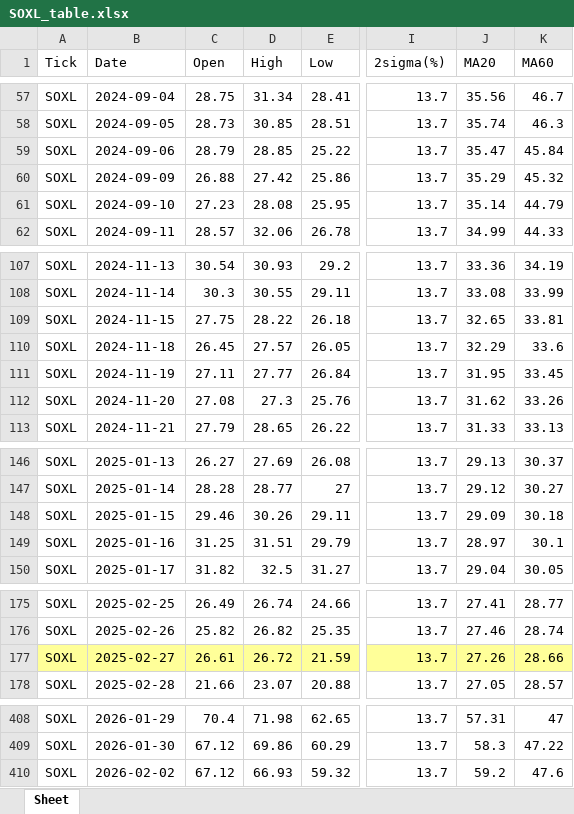
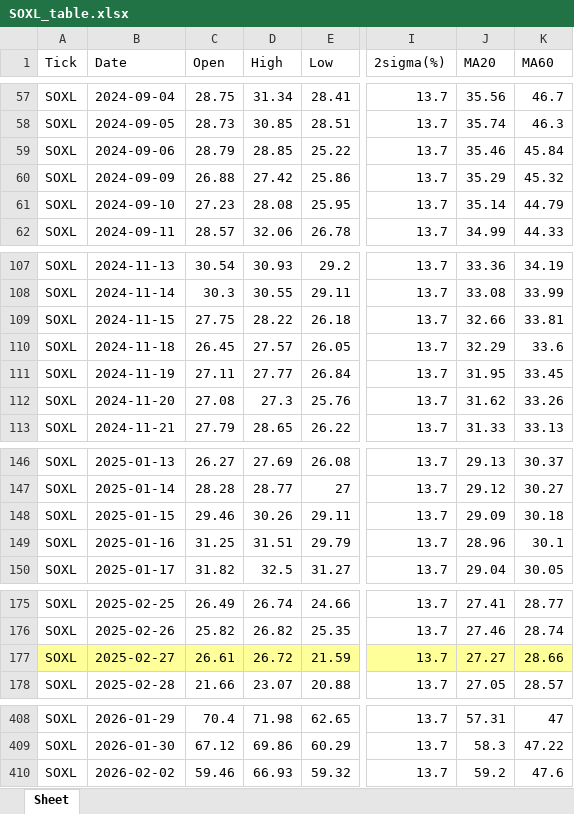
Before and after one commit to jangjb1204-sys/my-python-bot, an Excel workbook: US_stock/SOXL_table.xlsx, sheet Sheet, drawn as a sheet; only a part is shown, gaps mark what is left out; values as stored, in another font and other column widths than the file's, no borders; the diff names each change by its address in the sheet, - before the commit and + after, or states it on an @@ line.

```diff
--- a/US_stock/SOXL_table.xlsx (sheet Sheet)
+++ b/US_stock/SOXL_table.xlsx (sheet Sheet)
-J59 (MA20): 35.47
+J59 (MA20): 35.46
-J109 (MA20): 32.65
+J109 (MA20): 32.66
-J149 (MA20): 28.97
+J149 (MA20): 28.96
-J177 (MA20): 27.26
+J177 (MA20): 27.27
-C410 (Open): 67.12
+C410 (Open): 59.46
```
Also changed, not shown: US_stock/GOLD_table.xlsx, US_stock/QLD_table.xlsx, 14 other files.
